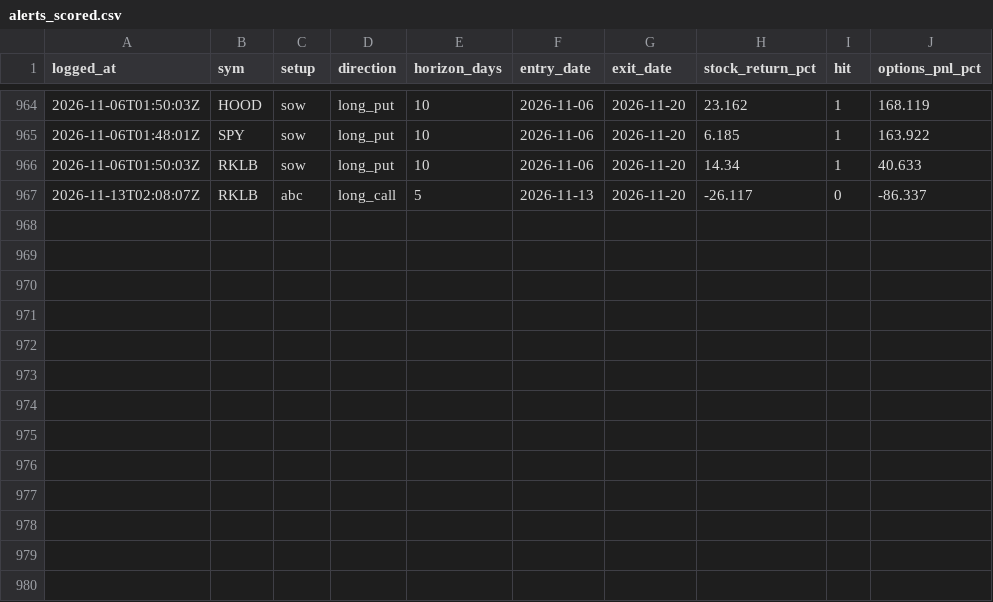
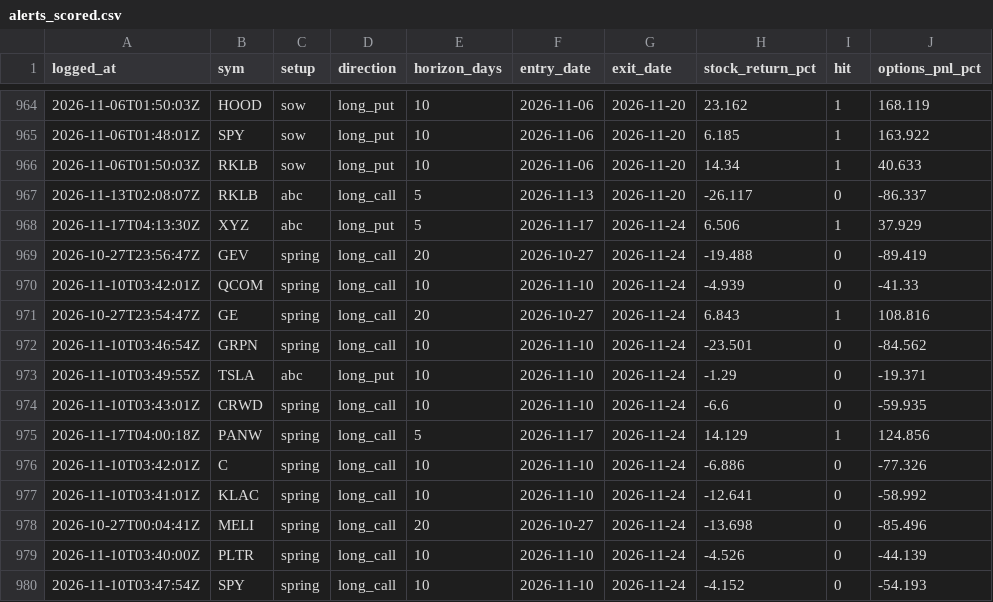
Before and after one commit to phani4393/wyckoff-scanner-ci, a CSV file: data/alerts_scored.csv, drawn as a sheet; only a part is shown, gaps mark what is left out; the diff names each change by its address in the sheet, - before the commit and + after, or states it on an @@ line.

```diff
--- a/data/alerts_scored.csv
+++ b/data/alerts_scored.csv
+row 968: 2026-11-17T04:13:30Z | XYZ | abc | long_put | 5 | 2026-11-17 | 2026-11-24 | 6.506 | 1 | 37.929
+row 969: 2026-10-27T23:56:47Z | GEV | spring | long_call | 20 | 2026-10-27 | 2026-11-24 | -19.488 | 0 | -89.419
+row 970: 2026-11-10T03:42:01Z | QCOM | spring | long_call | 10 | 2026-11-10 | 2026-11-24 | -4.939 | 0 | -41.33
+row 971: 2026-10-27T23:54:47Z | GE | spring | long_call | 20 | 2026-10-27 | 2026-11-24 | 6.843 | 1 | 108.816
+row 972: 2026-11-10T03:46:54Z | GRPN | spring | long_call | 10 | 2026-11-10 | 2026-11-24 | -23.501 | 0 | -84.562
+row 973: 2026-11-10T03:49:55Z | TSLA | abc | long_put | 10 | 2026-11-10 | 2026-11-24 | -1.29 | 0 | -19.371
+row 974: 2026-11-10T03:43:01Z | CRWD | spring | long_call | 10 | 2026-11-10 | 2026-11-24 | -6.6 | 0 | -59.935
+row 975: 2026-11-17T04:00:18Z | PANW | spring | long_call | 5 | 2026-11-17 | 2026-11-24 | 14.129 | 1 | 124.856
+row 976: 2026-11-10T03:42:01Z | C | spring | long_call | 10 | 2026-11-10 | 2026-11-24 | -6.886 | 0 | -77.326
+row 977: 2026-11-10T03:41:01Z | KLAC | spring | long_call | 10 | 2026-11-10 | 2026-11-24 | -12.641 | 0 | -58.992
+row 978: 2026-10-27T00:04:41Z | MELI | spring | long_call | 20 | 2026-10-27 | 2026-11-24 | -13.698 | 0 | -85.496
+row 979: 2026-11-10T03:40:00Z | PLTR | spring | long_call | 10 | 2026-11-10 | 2026-11-24 | -4.526 | 0 | -44.139
+row 980: 2026-11-10T03:47:54Z | SPY | spring | long_call | 10 | 2026-11-10 | 2026-11-24 | -4.152 | 0 | -54.193
```
